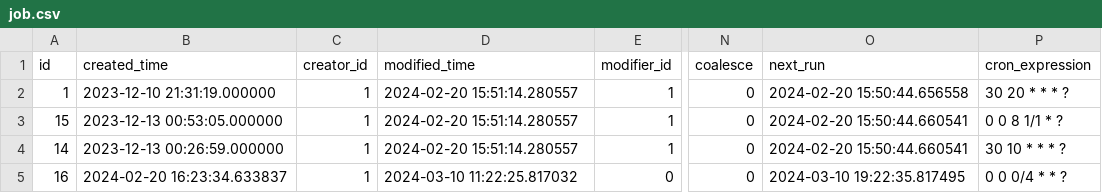
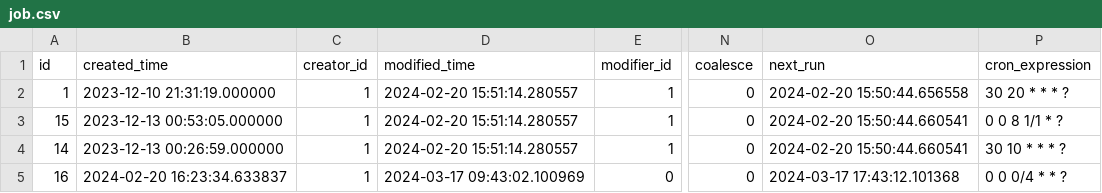
Before and after one commit to chiakiwang/hipy-server, a CSV file: app/db/init_data/job.csv, drawn as a sheet; only a part is shown, gaps mark what is left out; the diff names each change by its address in the sheet, - before the commit and + after, or states it on an @@ line.

```diff
--- a/app/db/init_data/job.csv
+++ b/app/db/init_data/job.csv
-D5 (modified_time): 2024-03-10 11:22:25.817032
+D5 (modified_time): 2024-03-17 09:43:02.100969
-O5 (next_run): 2024-03-10 19:22:35.817495
+O5 (next_run): 2024-03-17 17:43:12.101368
```
Also changed, not shown: app/db/init_data/job_log.csv, app/db/init_data/login_infor.csv, 14 other files.
